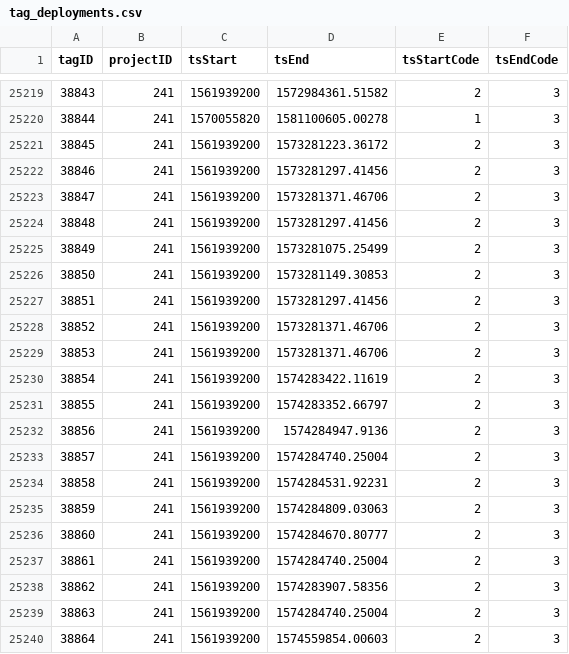
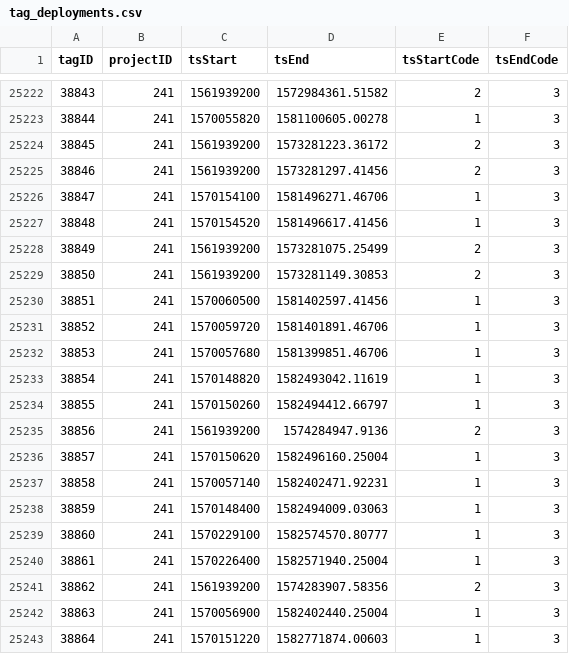
Before and after one commit to jbrzusto/motus-metadata-history, a CSV file: tag_deployments.csv, drawn as a sheet; only a part is shown, gaps mark what is left out; the diff covers the shown part only.

```diff
--- a/tag_deployments.csv
+++ b/tag_deployments.csv
@@ -25222,19 +25225,19 @@
 38846,241,1561939200,1573281297.41456,2,3
-38847,241,1561939200,1573281371.46706,2,3
-38848,241,1561939200,1573281297.41456,2,3
+38847,241,1570154100,1581496271.46706,1,3
+38848,241,1570154520,1581496617.41456,1,3
 38849,241,1561939200,1573281075.25499,2,3
 38850,241,1561939200,1573281149.30853,2,3
-38851,241,1561939200,1573281297.41456,2,3
-38852,241,1561939200,1573281371.46706,2,3
-38853,241,1561939200,1573281371.46706,2,3
-38854,241,1561939200,1574283422.11619,2,3
-38855,241,1561939200,1574283352.66797,2,3
+38851,241,1570060500,1581402597.41456,1,3
+38852,241,1570059720,1581401891.46706,1,3
+38853,241,1570057680,1581399851.46706,1,3
+38854,241,1570148820,1582493042.11619,1,3
+38855,241,1570150260,1582494412.66797,1,3
 38856,241,1561939200,1574284947.9136,2,3
-38857,241,1561939200,1574284740.25004,2,3
-38858,241,1561939200,1574284531.92231,2,3
-38859,241,1561939200,1574284809.03063,2,3
-38860,241,1561939200,1574284670.80777,2,3
-38861,241,1561939200,1574284740.25004,2,3
+38857,241,1570150620,1582496160.25004,1,3
+38858,241,1570057140,1582402471.92231,1,3
+38859,241,1570148400,1582494009.03063,1,3
+38860,241,1570229100,1582574570.80777,1,3
+38861,241,1570226400,1582571940.25004,1,3
 38862,241,1561939200,1574283907.58356,2,3
-38863,241,1561939200,1574284740.25004,2,3
-38864,241,1561939200,1574559854.00603,2,3
+38863,241,1570056900,1582402440.25004,1,3
+38864,241,1570151220,1582771874.00603,1,3
```
Also changed, not shown: 3 added rows and 65 edited cells elsewhere in this file, receiver_deployments.csv.
